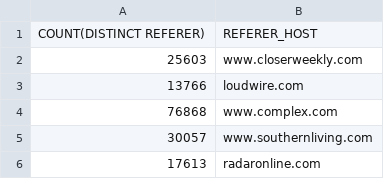
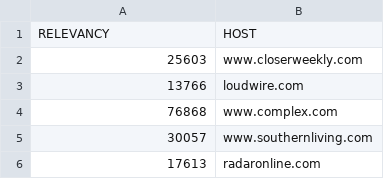
Before and after one commit to ulrichdavid/keta, a CSV file: iab1_relevancy.csv, drawn as a sheet; only a part is shown.

```diff
--- a/iab1_relevancy.csv
+++ b/iab1_relevancy.csv
@@ -1,2 +1,2 @@
-COUNT(DISTINCT REFERER),REFERER_HOST
+RELEVANCY,HOST
 25603,www.closerweekly.com
```
Also changed, not shown: 7 other files.
